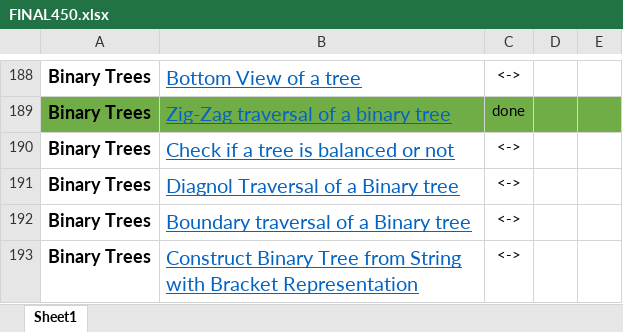
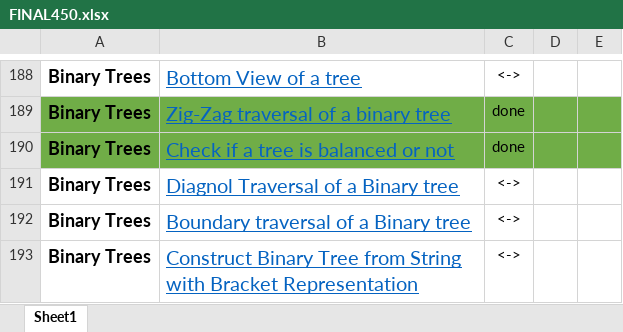
Before and after one commit to aman017/DS-ALGO, an Excel workbook: FINAL450.xlsx, sheet Sheet1, drawn as a sheet; only a part is shown, gaps mark what is left out; values as stored, in another font and other column widths than the file's, no borders; the diff names each change by its address in the sheet, - before the commit and + after, or states it on an @@ line.

Commit message:
Tree day1

```diff
--- a/FINAL450.xlsx (sheet Sheet1)
+++ b/FINAL450.xlsx (sheet Sheet1)
-A190:E190 fill: none
+A190:E190 fill: #70AD47
-C190: <->
+C190: done
```
